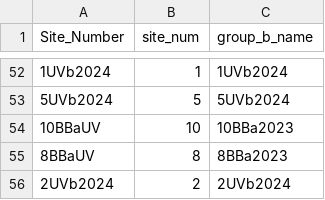
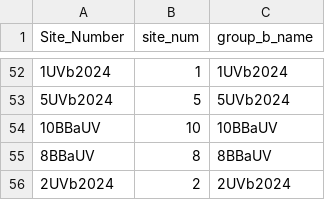
Before and after one commit to EnvironmentalScienceAssociates/TahoeKeysCMT, a CSV file: data-raw/Nutrient_SiteLookup.csv, drawn as a sheet; only a part is shown, gaps mark what is left out.

```diff
--- a/data-raw/Nutrient_SiteLookup.csv
+++ b/data-raw/Nutrient_SiteLookup.csv
@@ -53,4 +53,4 @@ Site_Number,site_num,group_b_name
 5UVb2024,5,5UVb2024
-10BBaUV,10,10BBa2023
-8BBaUV,8,8BBa2023
+10BBaUV,10,10BBaUV
+8BBaUV,8,8BBaUV
 2UVb2024,2,2UVb2024
```
Also changed, not shown: 1 other file.
